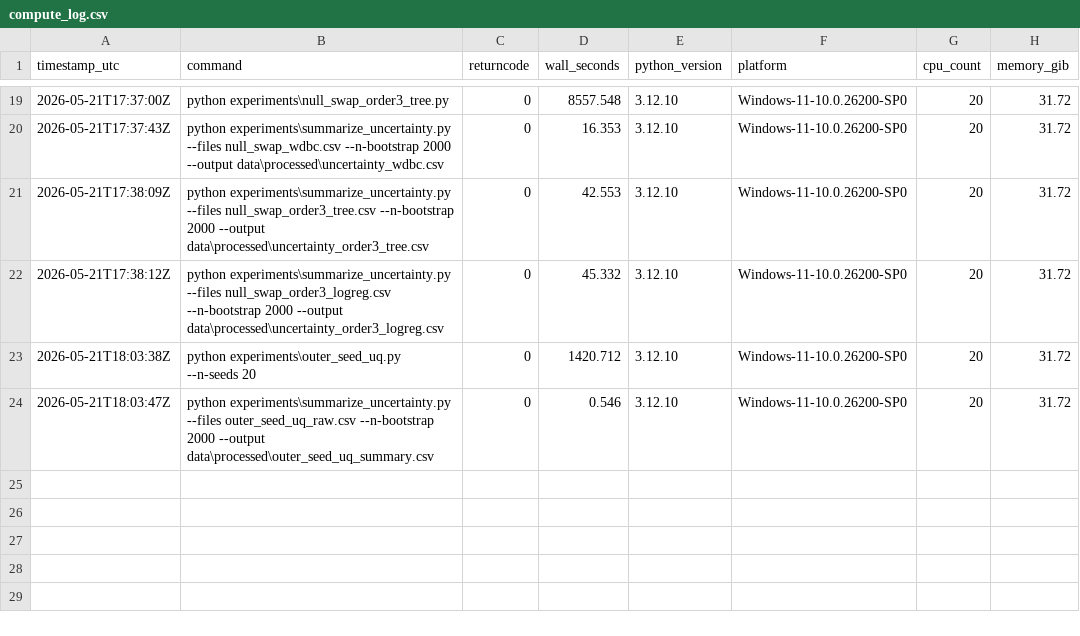
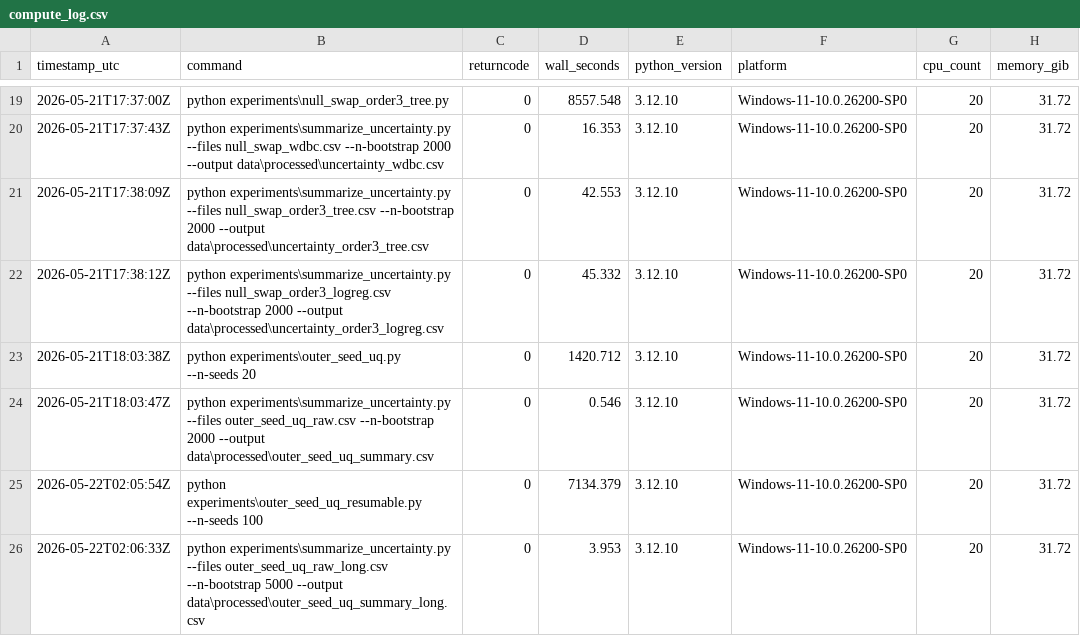
Before and after one commit to Pneirz/contextual_predictive_tensors, a CSV file: data/processed/compute_log.csv, drawn as a sheet; only a part is shown, gaps mark what is left out; the diff names each change by its address in the sheet, - before the commit and + after, or states it on an @@ line.

Commit message:
Add resumable 100-seed UQ artifacts

```diff
--- a/data/processed/compute_log.csv
+++ b/data/processed/compute_log.csv
+row 25: 2026-05-22T02:05:54Z | python experiments\outer_seed_uq_resumable.py --n-seeds 100 | 0 | 7134.379 | 3.12.10 | Windows-11-10.0.26200-SP0 | 20 | 31.72
+row 26: 2026-05-22T02:06:33Z | python experiments\summarize_uncertainty.py --files outer_seed_uq_raw_long.csv --n-bootstrap 5000 --output data\processed\outer_seed_uq_summary_long.csv | 0 | 3.953 | 3.12.10 | Windows-11-10.0.26200-SP0 | 20 | 31.72
```
Also changed, not shown: data/processed/uncertainty_seed_metrics.csv, 10 other files.
